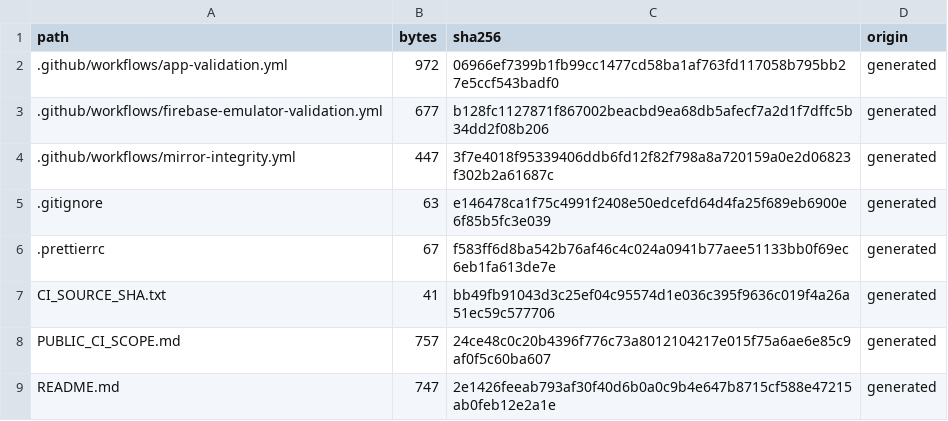
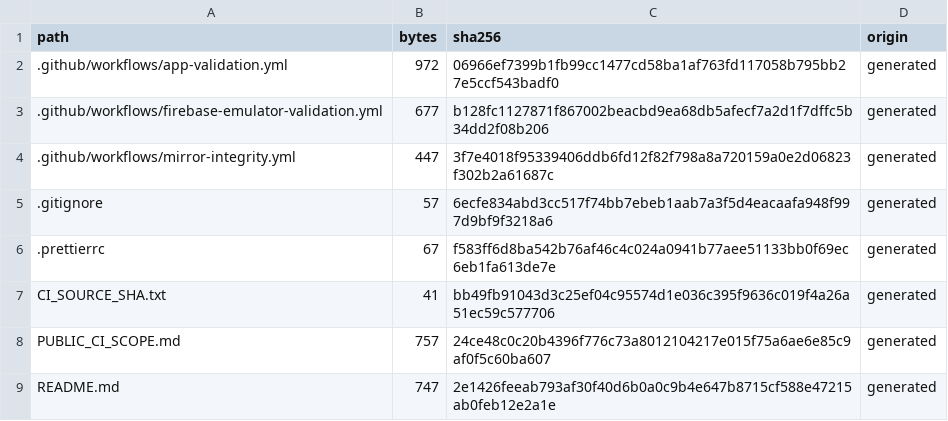
Before and after one commit to SAFFR0NM0NEY/optiform-nutrition-ci-public, a TSV file: CI_EXPORT_MANIFEST.tsv, drawn as a sheet; only a part is shown.

Commit message:
ci: normalize mirror manifest hashes
Source SHA: 666a5fbcb559c4eb6d8b0bd3b07d586868f41458

```diff
--- a/CI_EXPORT_MANIFEST.tsv
+++ b/CI_EXPORT_MANIFEST.tsv
@@ -4,3 +4,3 @@ path	bytes	sha256	origin
 .github/workflows/mirror-integrity.yml	447	3f7e4018f95339406ddb6fd12f82f798a8a720159a0e2d06823f302b2a61687c	generated
-.gitignore	63	e146478ca1f75c4991f2408e50edcefd64d4fa25f689eb6900e6f85b5fc3e039	generated
+.gitignore	57	6ecfe834abd3cc517f74bb7ebeb1aab7a3f5d4eacaafa948f997d9bf9f3218a6	generated
 .prettierrc	67	f583ff6d8ba542b76af46c4c024a0941b77aee51133bb0f69ec6eb1fa613de7e	generated
```
Also changed, not shown: 1 other file.
